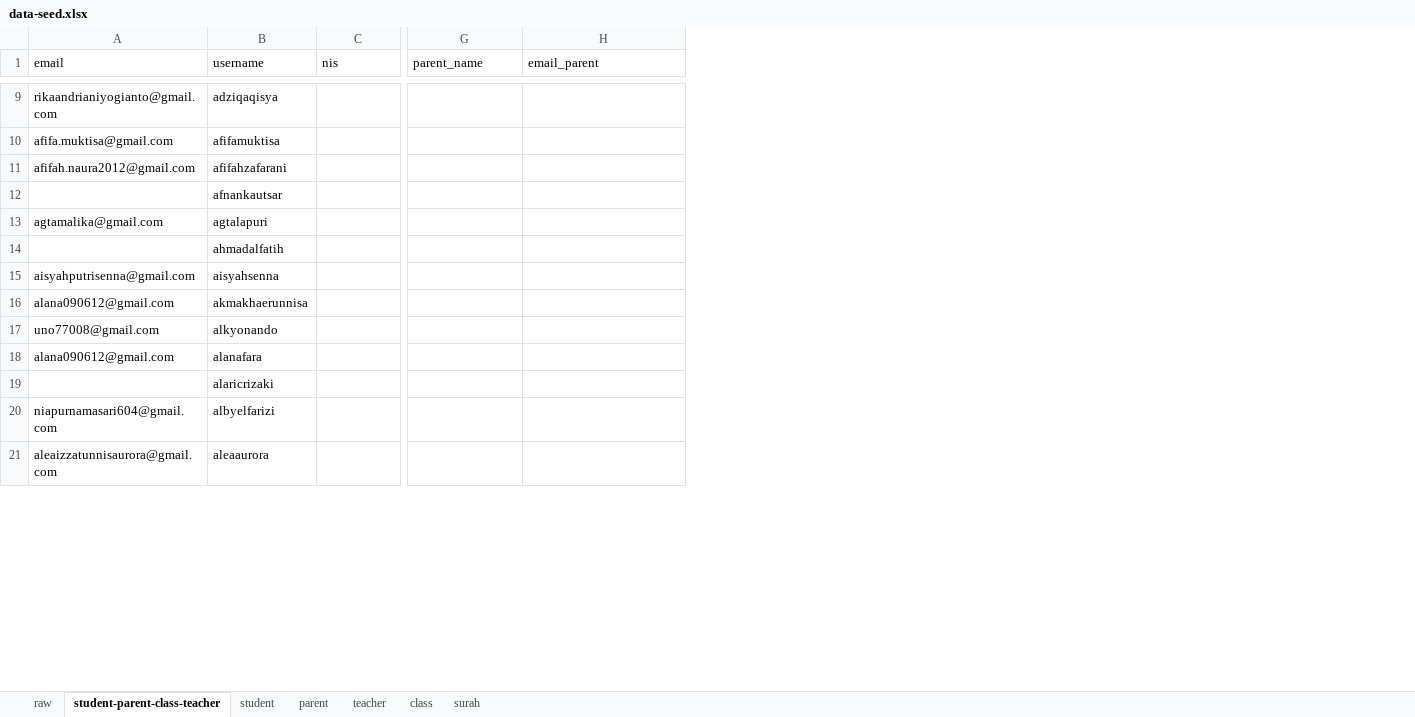
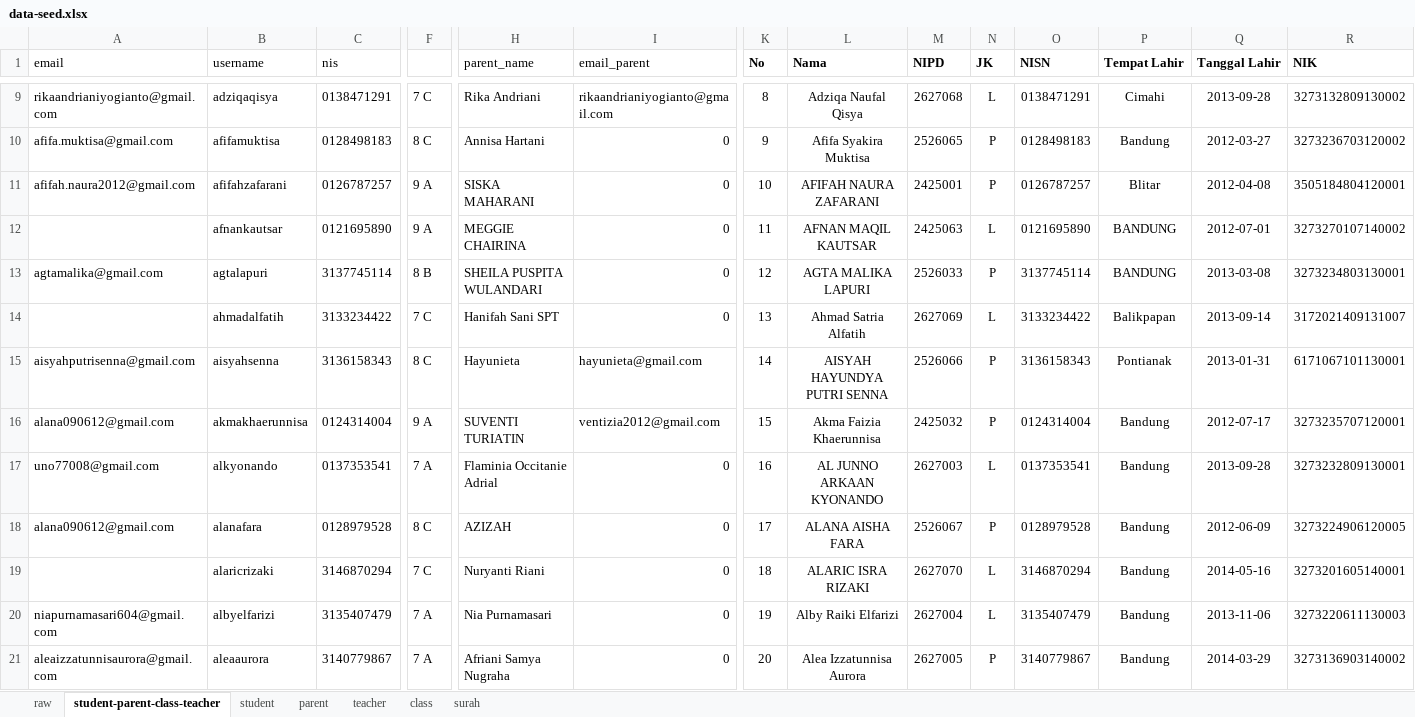
Before and after one commit to siap-santuy/muhsin-app, an Excel workbook: docs/data-seed.xlsx, sheet student-parent-class-teacher, drawn as a sheet; only a part is shown, gaps mark what is left out; values as stored, in another font and other column widths than the file's, no borders; addresses are those after the commit; the diff covers the shown part only; the diff names each change by its address in the sheet, - before the commit and + after, or states it on an @@ line.

```diff
--- a/docs/data-seed.xlsx (sheet student-parent-class-teacher)
+++ b/docs/data-seed.xlsx (sheet student-parent-class-teacher)
+column F, rows 9-21: 7 C | 8 C | 9 A | 9 A | 8 B | 7 C | 8 C | 9 A | 7 A | 8 C | 7 C | 7 A | 7 A
+column K (No), rows 9-21: 8 | 9 | 10 | 11 | 12 | 13 | 14 | 15 | 16 | 17 | 18 | 19 | 20
+column L (Nama), rows 9-21: Adziqa Naufal Qisya | Afifa Syakira Muktisa | AFIFAH NAURA ZAFARANI | AFNAN MAQIL KAUTSAR | AGTA MALIKA LAPURI | Ahmad Satria Alfatih | AISYAH HAYUNDYA PUTRI SENNA | Akma Faizia Khaerunnisa | AL JUNNO ARKAAN KYONANDO | ALANA AISHA FARA | ALARIC ISRA RIZAKI | Alby Raiki Elfarizi | Alea Izzatunnisa Aurora
+column M (NIPD), rows 9-21: 2627068 | 2526065 | 2425001 | 2425063 | 2526033 | 2627069 | 2526066 | 2425032 | 2627003 | 2526067 | 2627070 | 2627004 | 2627005
+column N (JK), rows 9-21: L | P | P | L | P | L | P | P | L | P | L | L | P
+column O (NISN), rows 9-21: 0138471291 | 0128498183 | 0126787257 | 0121695890 | 3137745114 | 3133234422 | 3136158343 | 0124314004 | 0137353541 | 0128979528 | 3146870294 | 3135407479 | 3140779867
+column P (Tempat Lahir), rows 9-21: Cimahi | Bandung | Blitar | BANDUNG | BANDUNG | Balikpapan | Pontianak | Bandung | Bandung | Bandung | Bandung | Bandung | Bandung
+column Q (Tanggal Lahir), rows 9-21: 2013-09-28 | 2012-03-27 | 2012-04-08 | 2012-07-01 | 2013-03-08 | 2013-09-14 | 2013-01-31 | 2012-07-17 | 2013-09-28 | 2012-06-09 | 2014-05-16 | 2013-11-06 | 2014-03-29
+column R (NIK), rows 9-21: 3273132809130002 | 3273236703120002 | 3505184804120001 | 3273270107140002 | 3273234803130001 | 3172021409131007 | 6171067101130001 | 3273235707120001 | 3273232809130001 | 3273224906120005 | 3273201605140001 | 3273220611130003 | 3273136903140002
-C9 (nis): (empty)
+C9 (nis): 0138471291
-H9 (parent_name): (empty)
+H9 (parent_name): Rika Andriani
-I9 (email_parent): (empty)
+I9 (email_parent): rikaandrianiyogianto@gmail.com
-C10 (nis): (empty)
+C10 (nis): 0128498183
-H10 (parent_name): (empty)
+H10 (parent_name): Annisa Hartani
-I10:I14 (email_parent): (empty)
+I10:I14 (email_parent): 0
-C11 (nis): (empty)
+C11 (nis): 0126787257
-H11 (parent_name): (empty)
+H11 (parent_name): SISKA MAHARANI
-C12 (nis): (empty)
+C12 (nis): 0121695890
-H12 (parent_name): (empty)
+H12 (parent_name): MEGGIE CHAIRINA
-C13 (nis): (empty)
+C13 (nis): 3137745114
-H13 (parent_name): (empty)
+H13 (parent_name): SHEILA PUSPITA WULANDARI
-C14 (nis): (empty)
+C14 (nis): 3133234422
-H14 (parent_name): (empty)
+H14 (parent_name): Hanifah Sani SPT
-C15 (nis): (empty)
+C15 (nis): 3136158343
-H15 (parent_name): (empty)
+H15 (parent_name): Hayunieta
-I15 (email_parent): (empty)
+I15 (email_parent): hayunieta@gmail.com
-C16 (nis): (empty)
+C16 (nis): 0124314004
-H16 (parent_name): (empty)
+H16 (parent_name): SUVENTI TURIATIN
-I16 (email_parent): (empty)
+I16 (email_parent): ventizia2012@gmail.com
-C17 (nis): (empty)
+C17 (nis): 0137353541
-H17 (parent_name): (empty)
+H17 (parent_name): Flaminia Occitanie Adrial
-I17:I21 (email_parent): (empty)
+I17:I21 (email_parent): 0
-C18 (nis): (empty)
+C18 (nis): 0128979528
-H18 (parent_name): (empty)
+H18 (parent_name): AZIZAH
-C19 (nis): (empty)
+C19 (nis): 3146870294
-H19 (parent_name): (empty)
+H19 (parent_name): Nuryanti Riani
-C20 (nis): (empty)
+C20 (nis): 3135407479
-H20 (parent_name): (empty)
+H20 (parent_name): Nia Purnamasari
-C21 (nis): (empty)
+C21 (nis): 3140779867
-H21 (parent_name): (empty)
+H21 (parent_name): Afriani Samya Nugraha
```
Also changed, not shown: 12 added columns and 810 edited cells elsewhere in this sheet, 1 other file.
